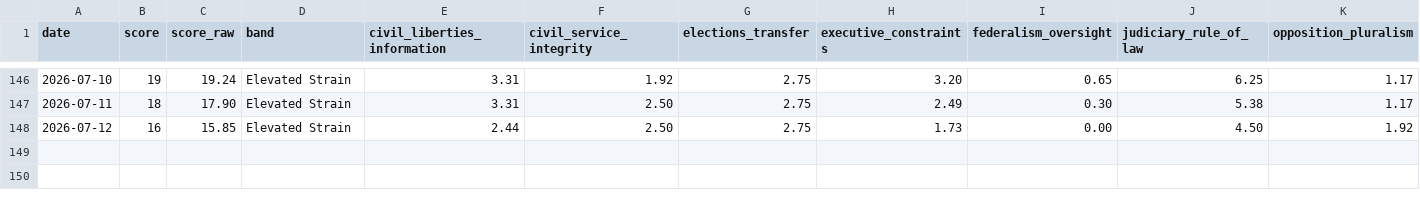
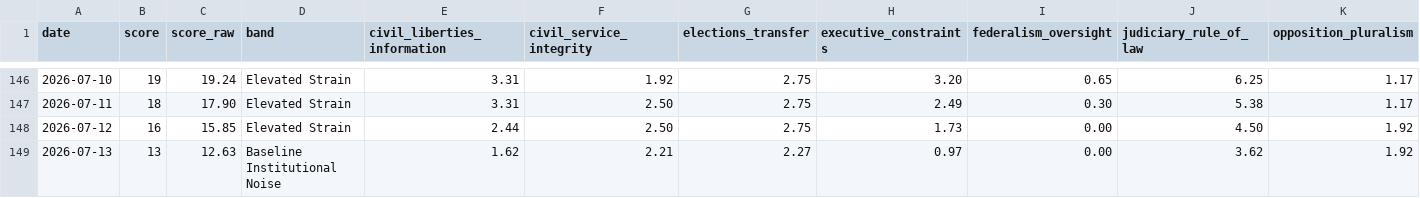
Before and after one commit to enkiEng/us-constitutional-risk-daily, a CSV file: site/data/constitutional_risk_history.csv, drawn as a sheet; only a part is shown, gaps mark what is left out; rows hold the shown columns only; the diff names each change by its address in the sheet, - before the commit and + after, or states it on an @@ line.

```diff
--- a/site/data/constitutional_risk_history.csv
+++ b/site/data/constitutional_risk_history.csv
+row 149: 2026-07-13 | 13 | 12.63 | Baseline Institutional Noise | 1.62 | 2.21 | 2.27 | 0.97 | 0.00 | 3.62 | 1.92
```
Also changed, not shown: data/constitutional_risk_history.csv, data/constitutional_signal_scores.csv, 5 other files.
